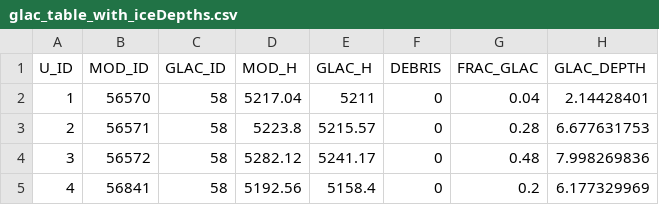
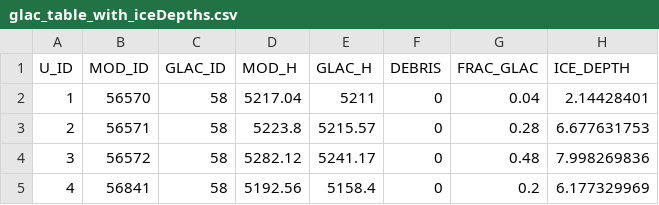
Before and after one commit to adivicco47/SPHY, a CSV file: glac_table_with_iceDepths.csv, drawn as a sheet; only a part is shown.

```diff
--- a/glac_table_with_iceDepths.csv
+++ b/glac_table_with_iceDepths.csv
@@ -1,2 +1,2 @@
-U_ID,MOD_ID,GLAC_ID,MOD_H,GLAC_H,DEBRIS,FRAC_GLAC,GLAC_DEPTH
+U_ID,MOD_ID,GLAC_ID,MOD_H,GLAC_H,DEBRIS,FRAC_GLAC,ICE_DEPTH
 1,56570,58,5217.04,5211,0,0.04,2.14428401
```
Also changed, not shown: 2 other files.
